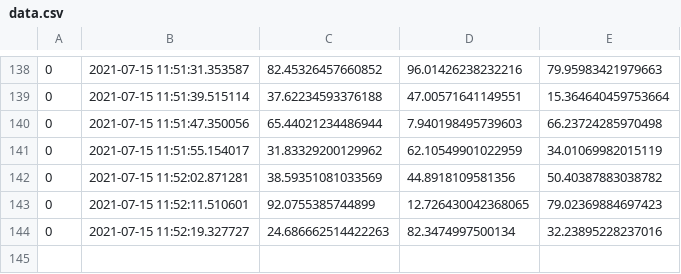
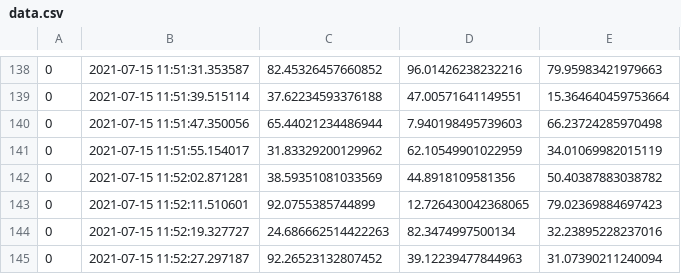
Before and after one commit to dnaneet/ComputationalMechanicsPlayGround, a CSV file: SHM/data.csv, drawn as a sheet; only a part is shown, gaps mark what is left out.

Commit message:
updating data

```diff
--- a/SHM/data.csv
+++ b/SHM/data.csv
@@ -144 +144,2 @@
 0,2021-07-15 11:52:19.327727,24.686662514422263,82.3474997500134,32.23895228237016
+0,2021-07-15 11:52:27.297187,92.26523132807452,39.12239477844963,31.07390211240094
```
